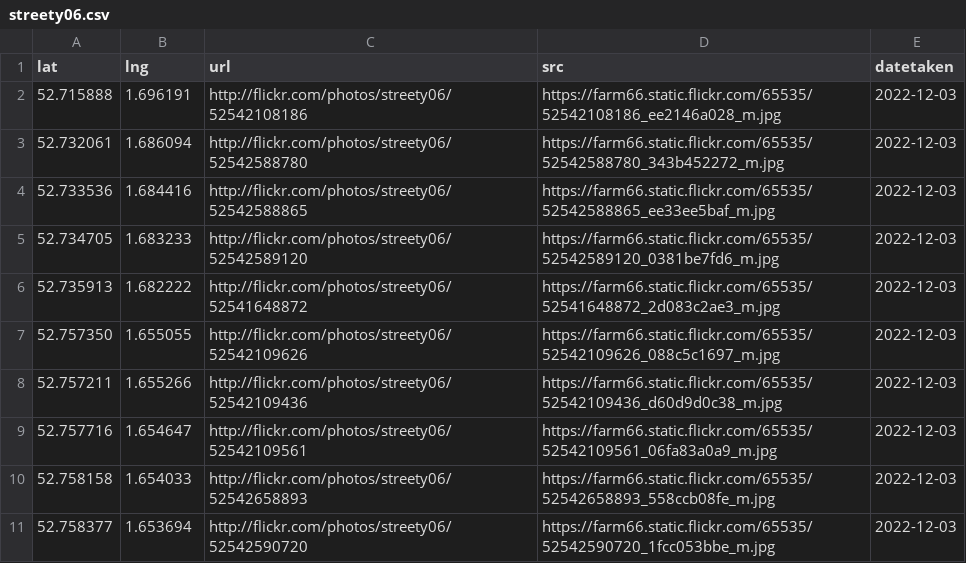
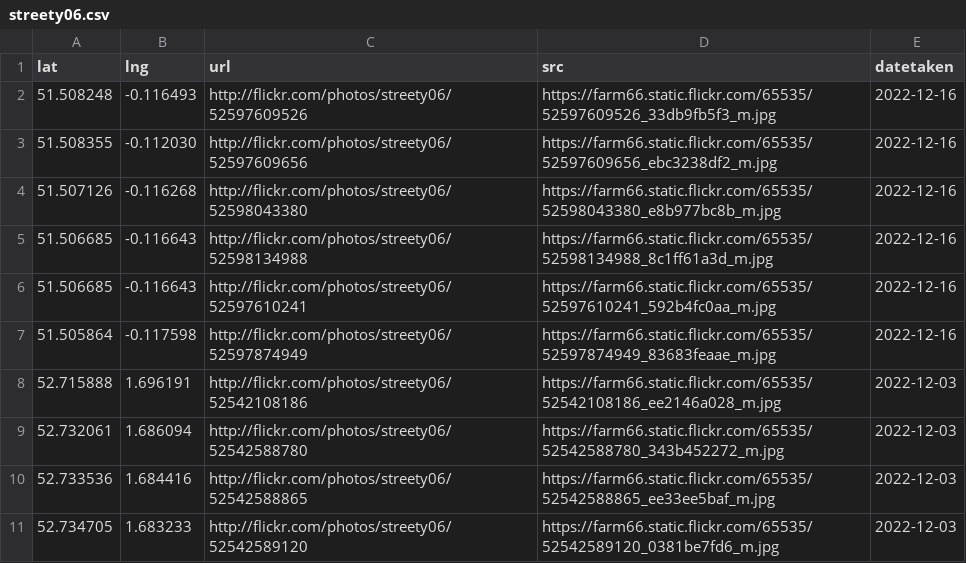
Before and after one commit to mvs202/flickrheatmap, a CSV file: streety06.csv, drawn as a sheet; only a part is shown; the shorter side is filled out with more unchanged rows.

Commit message:
Update streety06.csv

```diff
--- a/streety06.csv
+++ b/streety06.csv
@@ -1,2 +1,8 @@
 lat,lng,url,src,datetaken
+51.508248,-0.116493,http://flickr.com/photos/streety06/52597609526,https://farm66.static.flickr.com/65535/52597609526_33db9fb5f3_m.jpg,2022-12-16
+51.508355,-0.112030,http://flickr.com/photos/streety06/52597609656,https://farm66.static.flickr.com/65535/52597609656_ebc3238df2_m.jpg,2022-12-16
+51.507126,-0.116268,http://flickr.com/photos/streety06/52598043380,https://farm66.static.flickr.com/65535/52598043380_e8b977bc8b_m.jpg,2022-12-16
+51.506685,-0.116643,http://flickr.com/photos/streety06/52598134988,https://farm66.static.flickr.com/65535/52598134988_8c1ff61a3d_m.jpg,2022-12-16
+51.506685,-0.116643,http://flickr.com/photos/streety06/52597610241,https://farm66.static.flickr.com/65535/52597610241_592b4fc0aa_m.jpg,2022-12-16
+51.505864,-0.117598,http://flickr.com/photos/streety06/52597874949,https://farm66.static.flickr.com/65535/52597874949_83683feaae_m.jpg,2022-12-16
 52.715888,1.696191,http://flickr.com/photos/streety06/52542108186,https://farm66.static.flickr.com/65535/52542108186_ee2146a028_m.jpg,2022-12-03
```
